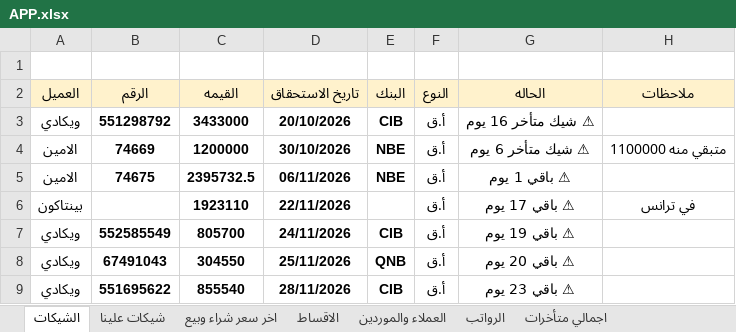
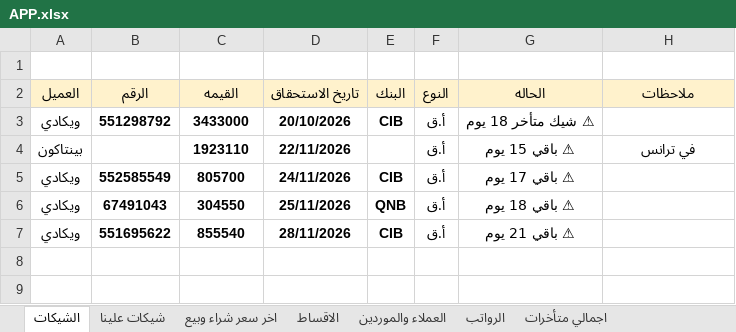
Before and after one commit to ah7306771-lang/ChillOut-Construction-app, an Excel workbook: APP.xlsx, sheet الشيكات, drawn as a sheet; values as stored, in another font and other column widths than the file's, no borders; removed rows and columns are numbered as before the commit, all else as after; the diff names each change by its address in the sheet, - before the commit and + after, or states it on an @@ line.

```diff
--- a/APP.xlsx (sheet الشيكات)
+++ b/APP.xlsx (sheet الشيكات)
-G3 (الحاله): ⚠ شيك متأخر 16 يوم
+G3 (الحاله): ⚠ شيك متأخر 18 يوم
-row 4: الامين | 74669 | 1200000 | 30/10/2026 | NBE | أ.ق | ⚠ شيك متأخر 6 يوم | متبقي منه 1100000
-row 5: الامين | 74675 | 2395732.5 | 06/11/2026 | NBE | أ.ق | ⚠ باقي 1 يوم
-G4 (الحاله): ⚠ باقي 17 يوم
+G4 (الحاله): ⚠ باقي 15 يوم
-G5 (الحاله): ⚠ باقي 19 يوم
+G5 (الحاله): ⚠ باقي 17 يوم
-G6 (الحاله): ⚠ باقي 20 يوم
+G6 (الحاله): ⚠ باقي 18 يوم
-G7 (الحاله): ⚠ باقي 23 يوم
+G7 (الحاله): ⚠ باقي 21 يوم
```
Also changed, not shown: sheet الاقساط, sheet اخر سعر شراء وبيع, sheet اجمالي متأخرات, sheet شيكات علينا, sheet العملاء والموردين, hidden cells, 1 other file.
